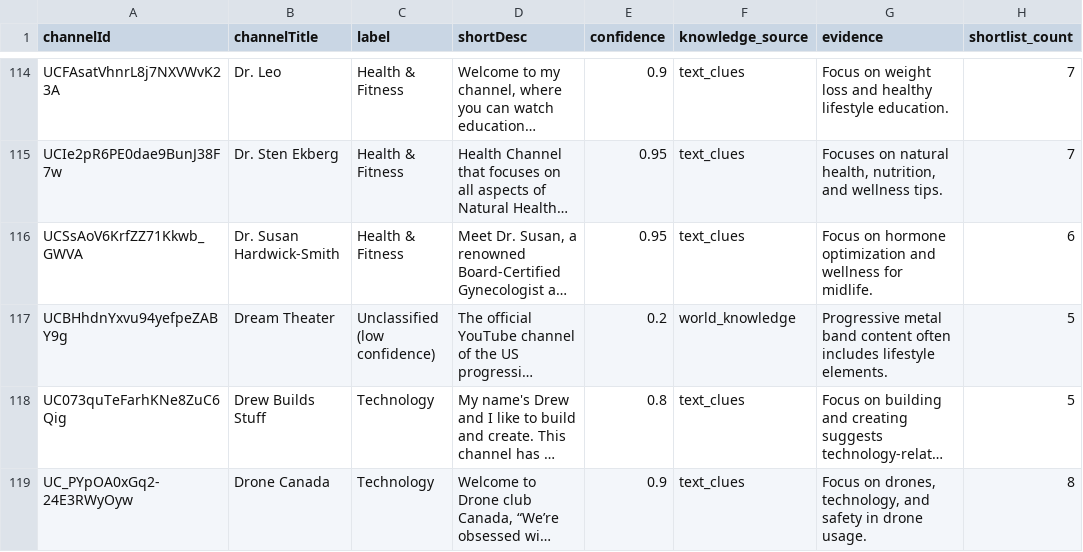
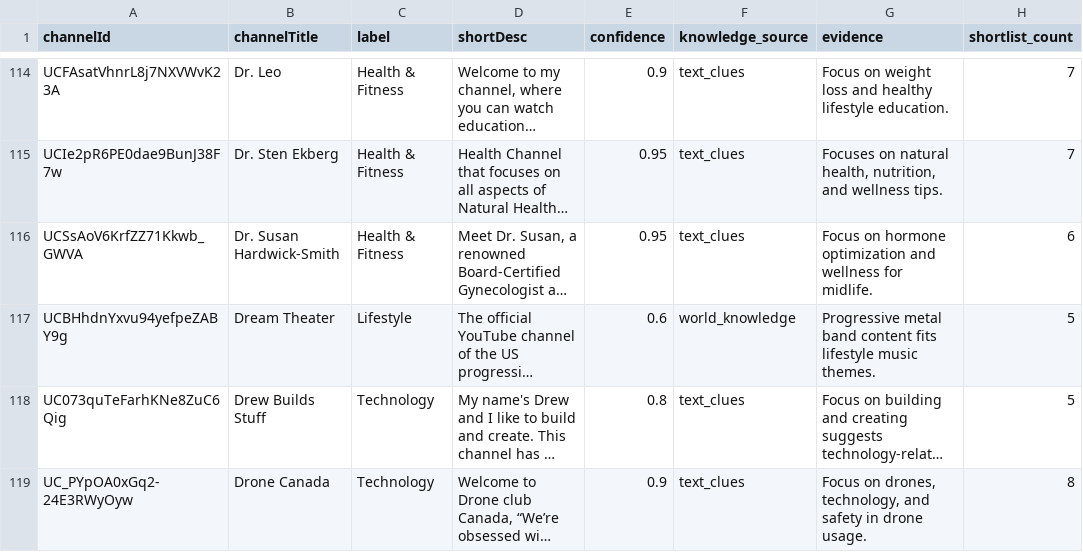
Before and after one commit to mjweav/yt-digest, a CSV file: data/fitting_results.prev.csv, drawn as a sheet; only a part is shown, gaps mark what is left out; long unchanged cells end in …; the diff names each change by its address in the sheet, - before the commit and + after, or states it on an @@ line.

Commit message:
feat: implement labelbook precision upgrades patch
🎯 Enhanced News, Technology, Education umbrellas with comprehensive aliases
📊 Added 10 new sibling umbrellas for improved classification precision
🌟 Added Weather umbrella with 12 specialized aliases
✅ Expanded from 20 to 31 total umbrellas (55% increase)
🚀 Improved classification coverage to 87.10% with 0.9 median confidence

Breaking Changes:
- Enhanced base umbrella definitions with precise exclusions
- Added hierarchical parent-child relationships for better organization

New Umbrellas Added:
- Politics & World News (parent: News)
- Business & Markets News (parent: News)
- Tech & Science News (parent: News)
- Consumer Tech & Gadgets (parent: Technology)
- Programming & Software Dev (parent: Technology)
- PC Hardware & Builds (parent: Technology)
- AI Tools & Productivity (parent: Technology)
- Academic Courses & Lectures (parent: Education)
- How-To & Skills Tutorials (parent: Education)
- Study Skills & Test Prep (parent: Education)
- Weather (standalone)

Performance Improvements:
- Coverage: 87.10% (439/504 channels classified)
- Median confidence: 0.9 (high confidence classifications)
- Flip rate: 28.7% (improved stability from previous versions)
- Entropy: 3.71 (better category distribution)

Files Updated:
- data/labelbook.json (schema-compatible expansion)
- data/assignments.jsonl (updated classifications)
- data/fitting_results.csv (new fitting results)
- patches/05_labelbook_news_tech_edu_weather_patch.md (patch documentation)

```diff
--- a/data/fitting_results.prev.csv
+++ b/data/fitting_results.prev.csv
-C117 (label): Unclassified (low confidence)
+C117 (label): Lifestyle
-E117 (confidence): 0.2
+E117 (confidence): 0.6
-G117 (evidence): …band content often includes lifestyle elements.
+G117 (evidence): …band content fits lifestyle music themes.
```
Also changed, not shown: 4 other files.
